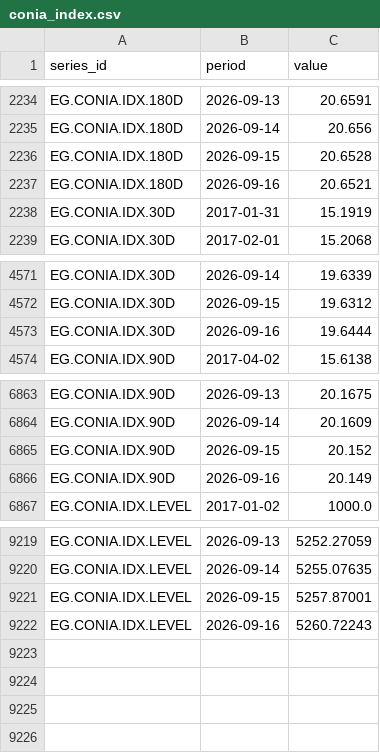
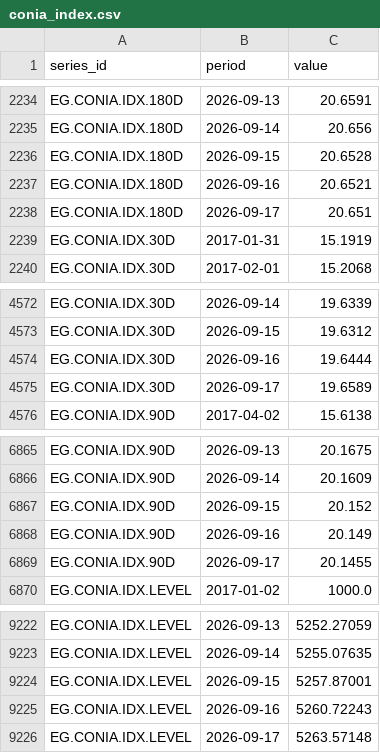
Before and after one commit to mogh0neim/egypt-macro, a CSV file: data/clean/series/conia_index.csv, drawn as a sheet; only a part is shown, gaps mark what is left out; the diff names each change by its address in the sheet, - before the commit and + after, or states it on an @@ line.

```diff
--- a/data/clean/series/conia_index.csv
+++ b/data/clean/series/conia_index.csv
+row 2238: EG.CONIA.IDX.180D | 2026-09-17 | 20.651
+row 4575: EG.CONIA.IDX.30D | 2026-09-17 | 19.6589
+row 6869: EG.CONIA.IDX.90D | 2026-09-17 | 20.1455
+row 9226: EG.CONIA.IDX.LEVEL | 2026-09-17 | 5263.57148
```
Also changed, not shown: data/clean/series/conia.csv, data/clean/series/fx_interbank.csv, 16 other files.
